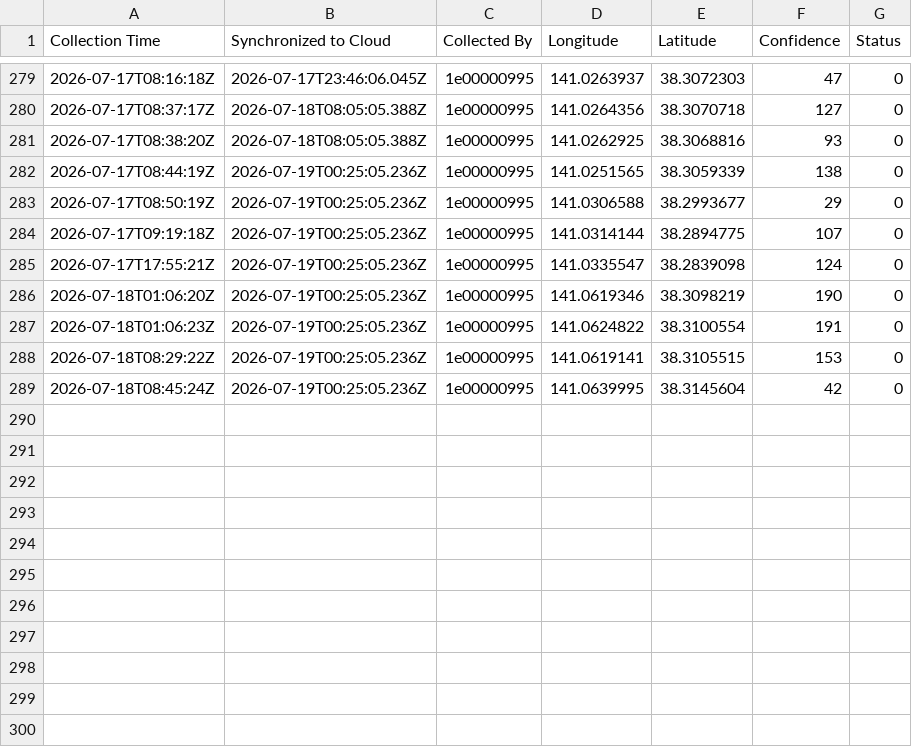
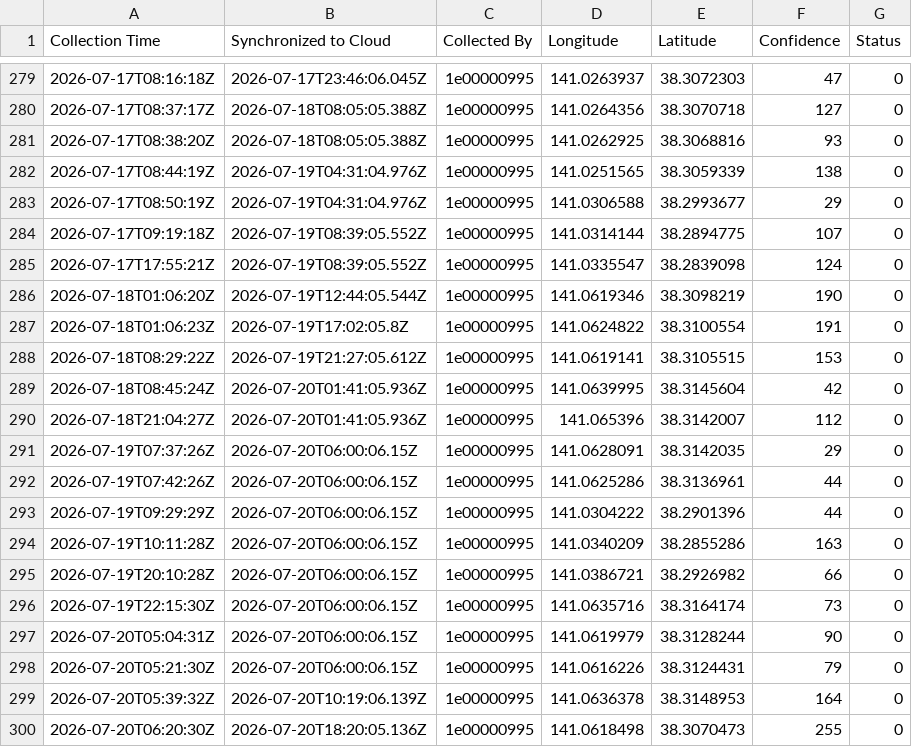
Before and after one commit to RyutaroOizumi/KomukudoriLiveMap, a CSV file: Druidからのデータ/gms/1e00000995-LocationData-Intering-202607-csv.csv, drawn as a sheet; only a part is shown, gaps mark what is left out; the diff covers the shown part only.

```diff
--- a/Druidからのデータ/gms/1e00000995-LocationData-Intering-202607-csv.csv
+++ b/Druidからのデータ/gms/1e00000995-LocationData-Intering-202607-csv.csv
@@ -281,9 +281,20 @@
 2026-07-17T08:38:20Z,2026-07-18T08:05:05.388Z,1e00000995,141.0262925,38.3068816,93,0
-2026-07-17T08:44:19Z,2026-07-19T00:25:05.236Z,1e00000995,141.0251565,38.3059339,138,0
-2026-07-17T08:50:19Z,2026-07-19T00:25:05.236Z,1e00000995,141.0306588,38.2993677,29,0
-2026-07-17T09:19:18Z,2026-07-19T00:25:05.236Z,1e00000995,141.0314144,38.2894775,107,0
-2026-07-17T17:55:21Z,2026-07-19T00:25:05.236Z,1e00000995,141.0335547,38.2839098,124,0
-2026-07-18T01:06:20Z,2026-07-19T00:25:05.236Z,1e00000995,141.0619346,38.3098219,190,0
-2026-07-18T01:06:23Z,2026-07-19T00:25:05.236Z,1e00000995,141.0624822,38.3100554,191,0
-2026-07-18T08:29:22Z,2026-07-19T00:25:05.236Z,1e00000995,141.0619141,38.3105515,153,0
-2026-07-18T08:45:24Z,2026-07-19T00:25:05.236Z,1e00000995,141.0639995,38.3145604,42,0
+2026-07-17T08:44:19Z,2026-07-19T04:31:04.976Z,1e00000995,141.0251565,38.3059339,138,0
+2026-07-17T08:50:19Z,2026-07-19T04:31:04.976Z,1e00000995,141.0306588,38.2993677,29,0
+2026-07-17T09:19:18Z,2026-07-19T08:39:05.552Z,1e00000995,141.0314144,38.2894775,107,0
+2026-07-17T17:55:21Z,2026-07-19T08:39:05.552Z,1e00000995,141.0335547,38.2839098,124,0
+2026-07-18T01:06:20Z,2026-07-19T12:44:05.544Z,1e00000995,141.0619346,38.3098219,190,0
+2026-07-18T01:06:23Z,2026-07-19T17:02:05.8Z,1e00000995,141.0624822,38.3100554,191,0
+2026-07-18T08:29:22Z,2026-07-19T21:27:05.612Z,1e00000995,141.0619141,38.3105515,153,0
+2026-07-18T08:45:24Z,2026-07-20T01:41:05.936Z,1e00000995,141.0639995,38.3145604,42,0
+2026-07-18T21:04:27Z,2026-07-20T01:41:05.936Z,1e00000995,141.065396,38.3142007,112,0
+2026-07-19T07:37:26Z,2026-07-20T06:00:06.15Z,1e00000995,141.0628091,38.3142035,29,0
+2026-07-19T07:42:26Z,2026-07-20T06:00:06.15Z,1e00000995,141.0625286,38.3136961,44,0
+2026-07-19T09:29:29Z,2026-07-20T06:00:06.15Z,1e00000995,141.0304222,38.2901396,44,0
+2026-07-19T10:11:28Z,2026-07-20T06:00:06.15Z,1e00000995,141.0340209,38.2855286,163,0
+2026-07-19T20:10:28Z,2026-07-20T06:00:06.15Z,1e00000995,141.0386721,38.2926982,66,0
+2026-07-19T22:15:30Z,2026-07-20T06:00:06.15Z,1e00000995,141.0635716,38.3164174,73,0
+2026-07-20T05:04:31Z,2026-07-20T06:00:06.15Z,1e00000995,141.0619979,38.3128244,90,0
+2026-07-20T05:21:30Z,2026-07-20T06:00:06.15Z,1e00000995,141.0616226,38.3124431,79,0
+2026-07-20T05:39:32Z,2026-07-20T10:19:06.139Z,1e00000995,141.0636378,38.3148953,164,0
+2026-07-20T06:20:30Z,2026-07-20T18:20:05.136Z,1e00000995,141.0618498,38.3070473,255,0
```
Also changed, not shown: 9 added rows elsewhere in this file, Druidからのデータ/gms/1e00000984-LocationData-Intering-202607-csv.csv, Druidからのデータ/gms/new_data/1e00000984-LocationData-Intering-202607-csv.csv, 23 other files.
